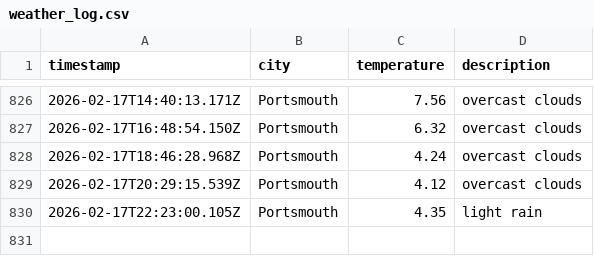
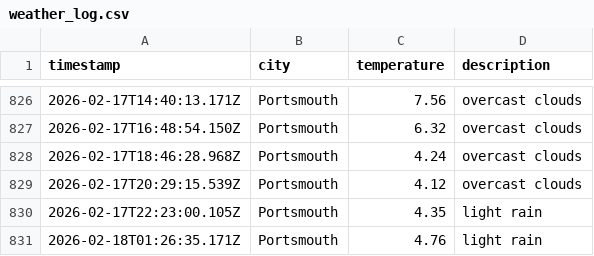
Before and after one commit to BenFleck25/DataOps-weather, a CSV file: data/weather_log.csv, drawn as a sheet; only a part is shown, gaps mark what is left out; the diff names each change by its address in the sheet, - before the commit and + after, or states it on an @@ line.

```diff
--- a/data/weather_log.csv
+++ b/data/weather_log.csv
+row 831: 2026-02-18T01:26:35.171Z | Portsmouth | 4.76 | light rain
```
Also changed, not shown: 1 other file.
